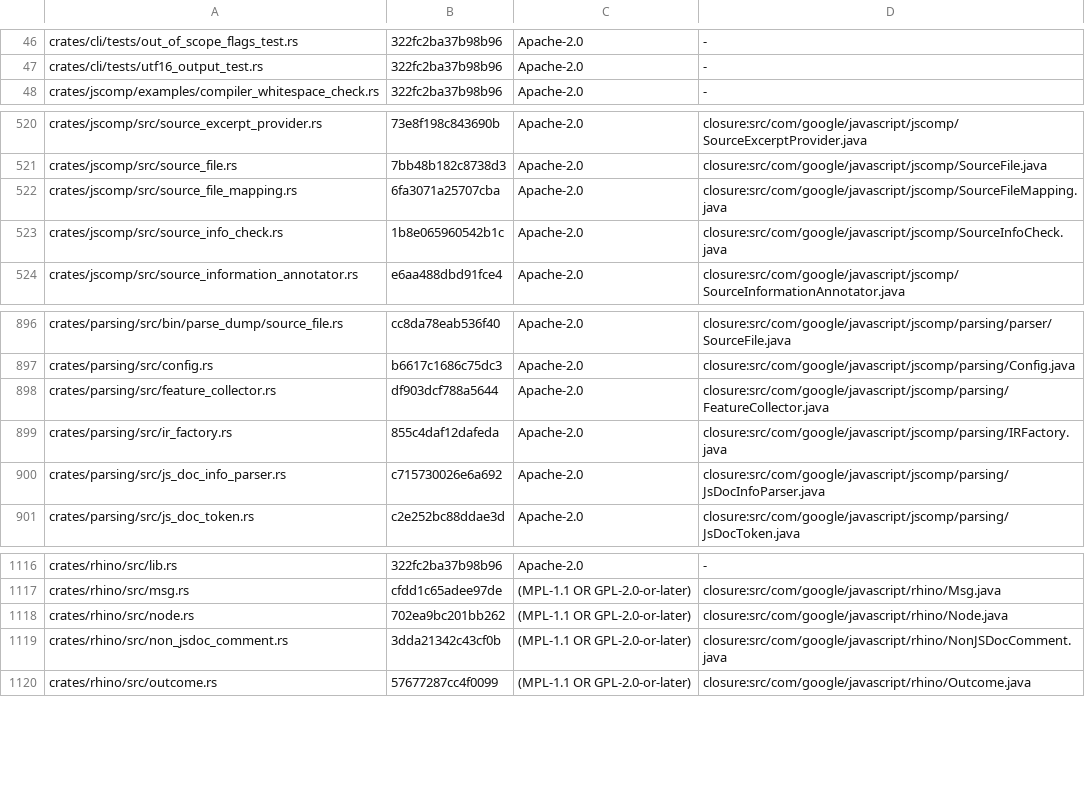
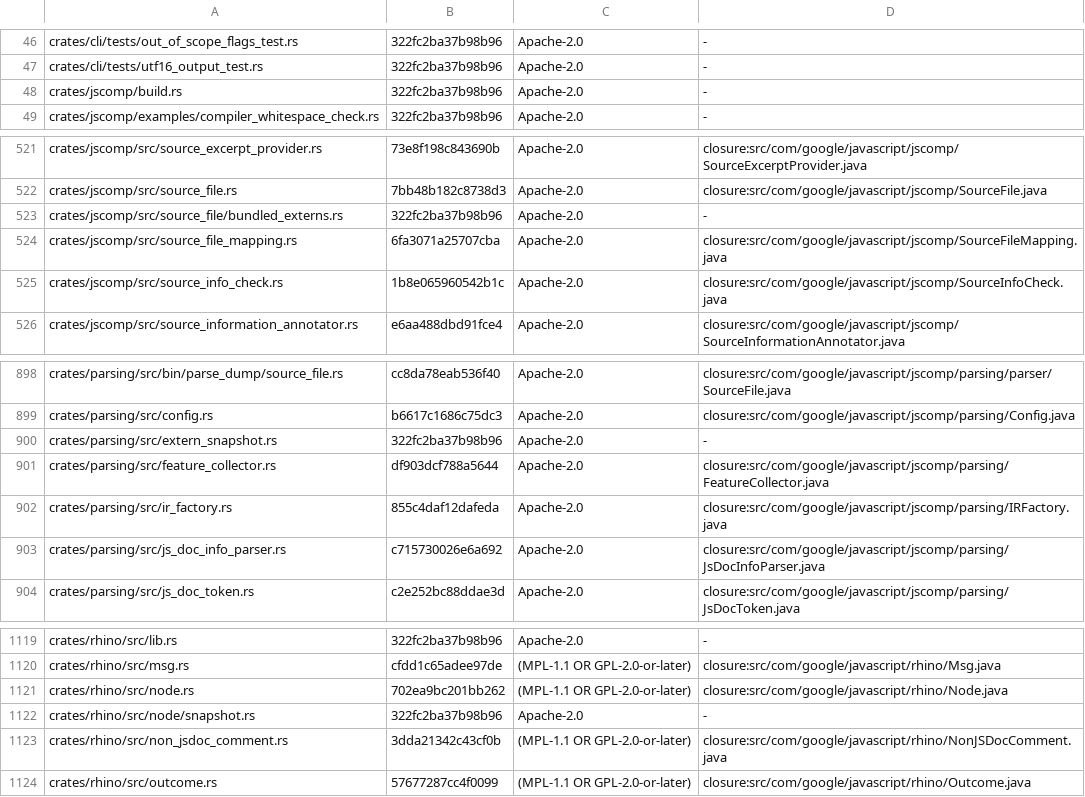
Before and after one commit to Smrtnyk/closure-rs, a TSV file: LICENSES/headers.tsv, drawn as a sheet; only a part is shown, gaps mark what is left out; the diff names each change by its address in the sheet, - before the commit and + after, or states it on an @@ line.

Commit message:
perf: scan UTF-16 input directly and preparse browser externs (#96)
The JavaScript and JSDoc scanners now read token text directly from the UTF-16 input and defer allocating strings. Cargo parses the 128 bundled browser externs at build time, so the compiler can load their syntax trees on demand. User-supplied externs and other parser configurations still use the source parser.

Across the 44 pinned benchmarks, the profile-guided Linux x64 build executed 9.64% fewer instructions than `20261116.0.0` by geometric mean. Every job used fewer instructions. Embedding the externs adds 2.76 MB to the stripped binary.

Bumps the npm package to `20261116.1.0` for the same upstream Closure Compiler release.

```diff
--- a/LICENSES/headers.tsv
+++ b/LICENSES/headers.tsv
+row 48: crates/jscomp/build.rs | 322fc2ba37b98b96 | Apache-2.0 | -
+row 523: crates/jscomp/src/source_file/bundled_externs.rs | 322fc2ba37b98b96 | Apache-2.0 | -
+row 900: crates/parsing/src/extern_snapshot.rs | 322fc2ba37b98b96 | Apache-2.0 | -
+row 1122: crates/rhino/src/node/snapshot.rs | 322fc2ba37b98b96 | Apache-2.0 | -
```
Also changed, not shown: 28 other files.
